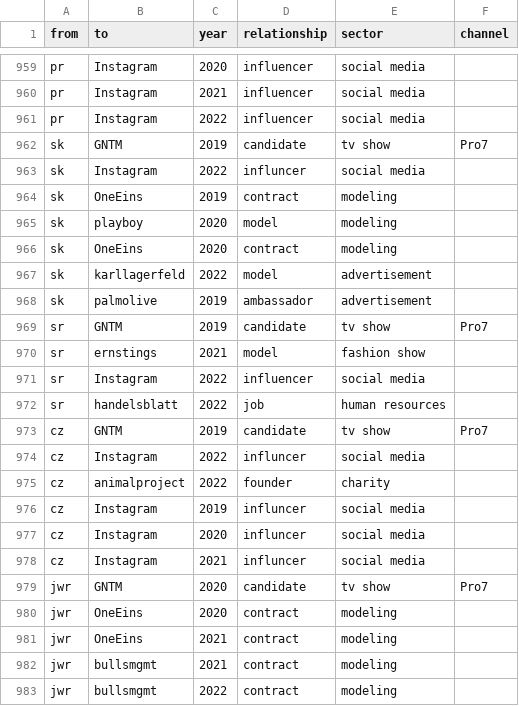
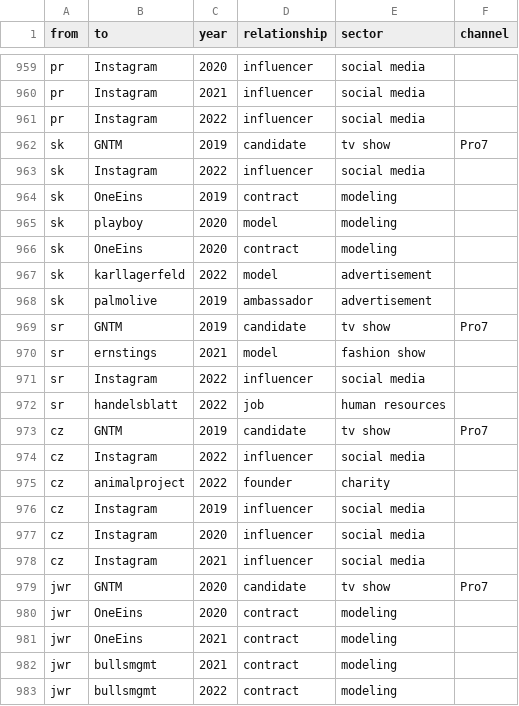
Before and after one commit to gntmprojekt2022/Codebuch, a CSV file: EdgelistGNTM.csv, drawn as a sheet; only a part is shown, gaps mark what is left out.

Commit message:
Update EdgelistGNTM.csv

```diff
--- a/EdgelistGNTM.csv
+++ b/EdgelistGNTM.csv
@@ -962,3 +962,3 @@ pr,Instagram,2022,influencer,social media,
 sk,GNTM,2019,candidate,tv show,Pro7
-sk,Instagram,2022,influncer,social media,
+sk,Instagram,2022,influencer,social media,
 sk,OneEins,2019,contract,modeling,
@@ -973,7 +973,7 @@ sr,handelsblatt,2022,job,human resources,
 cz,GNTM,2019,candidate,tv show,Pro7
-cz,Instagram,2022,influncer,social media,
+cz,Instagram,2022,influencer,social media,
 cz,animalproject,2022,founder,charity,
-cz,Instagram,2019,influncer,social media,
-cz,Instagram,2020,influncer,social media,
-cz,Instagram,2021,influncer,social media,
+cz,Instagram,2019,influencer,social media,
+cz,Instagram,2020,influencer,social media,
+cz,Instagram,2021,influencer,social media,
 jwr,GNTM,2020,candidate,tv show,Pro7
```
